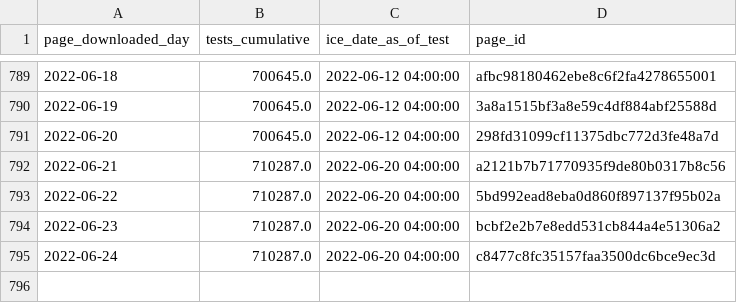
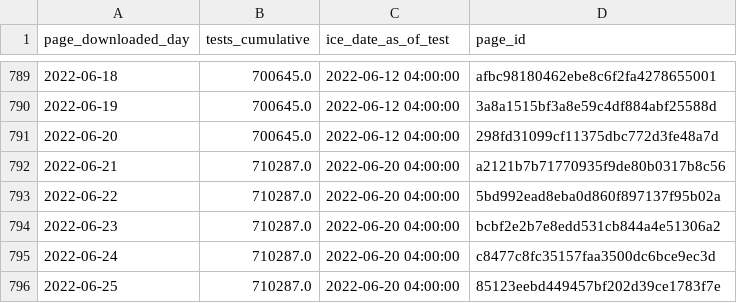
Before and after one commit to vera-institute/ice-detention-covid, a CSV file: data_daily/national_tests_daily.csv, drawn as a sheet; only a part is shown, gaps mark what is left out; the diff names each change by its address in the sheet, - before the commit and + after, or states it on an @@ line.

```diff
--- a/data_daily/national_tests_daily.csv
+++ b/data_daily/national_tests_daily.csv
+row 796: 2022-06-25 | 710287.0 | 2022-06-20 04:00:00 | 85123eebd449457bf202d39ce1783f7e
```
Also changed, not shown: data_daily/national_cases_daily.csv, data_daily/national_population_daily.csv, 6 other files.
